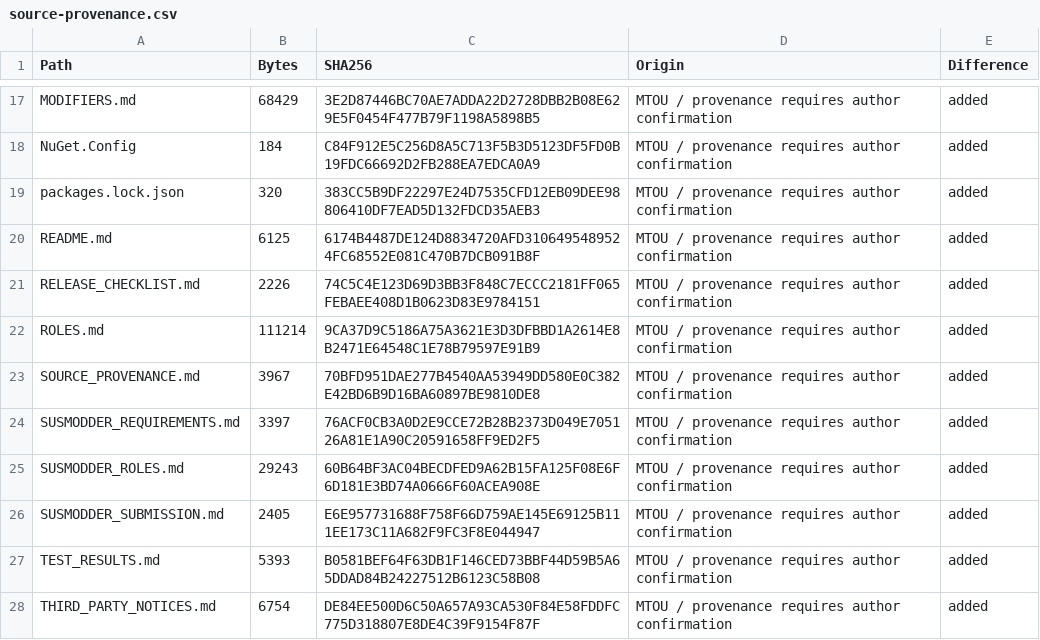
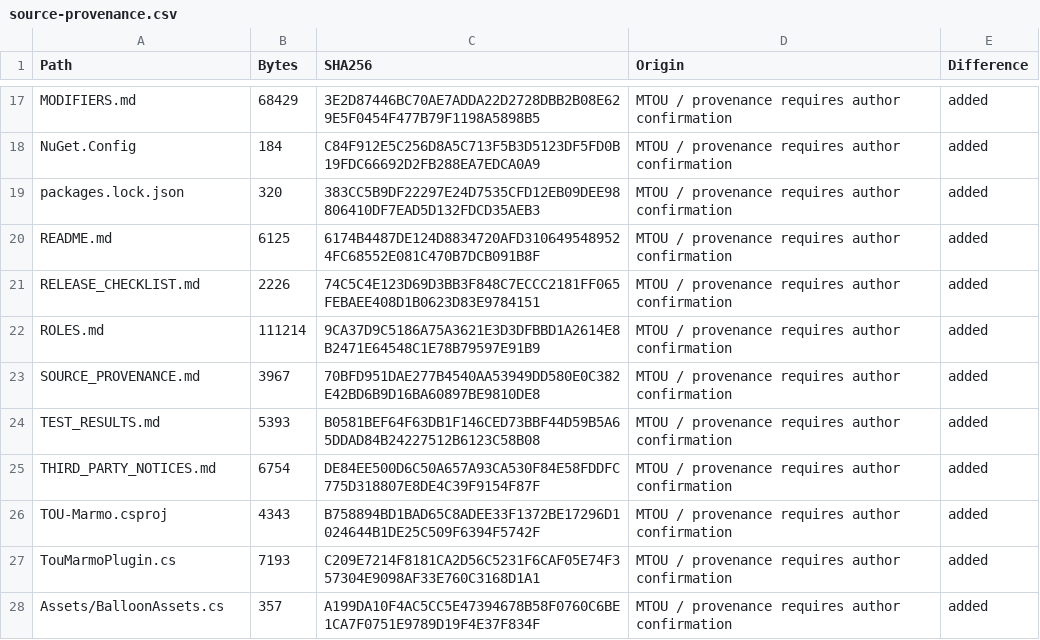
Before and after one commit to marmoladka2137/Marmo-Town-of-Us, a CSV file: docs/audit/source-provenance.csv, drawn as a sheet; only a part is shown, gaps mark what is left out; the shorter side is filled out with more unchanged rows.

```diff
--- a/docs/audit/source-provenance.csv
+++ b/docs/audit/source-provenance.csv
@@ -23,5 +23,2 @@
 "SOURCE_PROVENANCE.md","3967","70BFD951DAE277B4540AA53949DD580E0C382E42BD6B9D16BA60897BE9810DE8","MTOU / provenance requires author confirmation","added"
-"SUSMODDER_REQUIREMENTS.md","3397","76ACF0CB3A0D2E9CCE72B28B2373D049E705126A81E1A90C20591658FF9ED2F5","MTOU / provenance requires author confirmation","added"
-"SUSMODDER_ROLES.md","29243","60B64BF3AC04BECDFED9A62B15FA125F08E6F6D181E3BD74A0666F60ACEA908E","MTOU / provenance requires author confirmation","added"
-"SUSMODDER_SUBMISSION.md","2405","E6E957731688F758F66D759AE145E69125B111EE173C11A682F9FC3F8E044947","MTOU / provenance requires author confirmation","added"
 "TEST_RESULTS.md","5393","B0581BEF64F63DB1F146CED73BBF44D59B5A65DDAD84B24227512B6123C58B08","MTOU / provenance requires author confirmation","added"
```
Also changed, not shown: docs/audit/publication-changes.csv, 3 other files.
